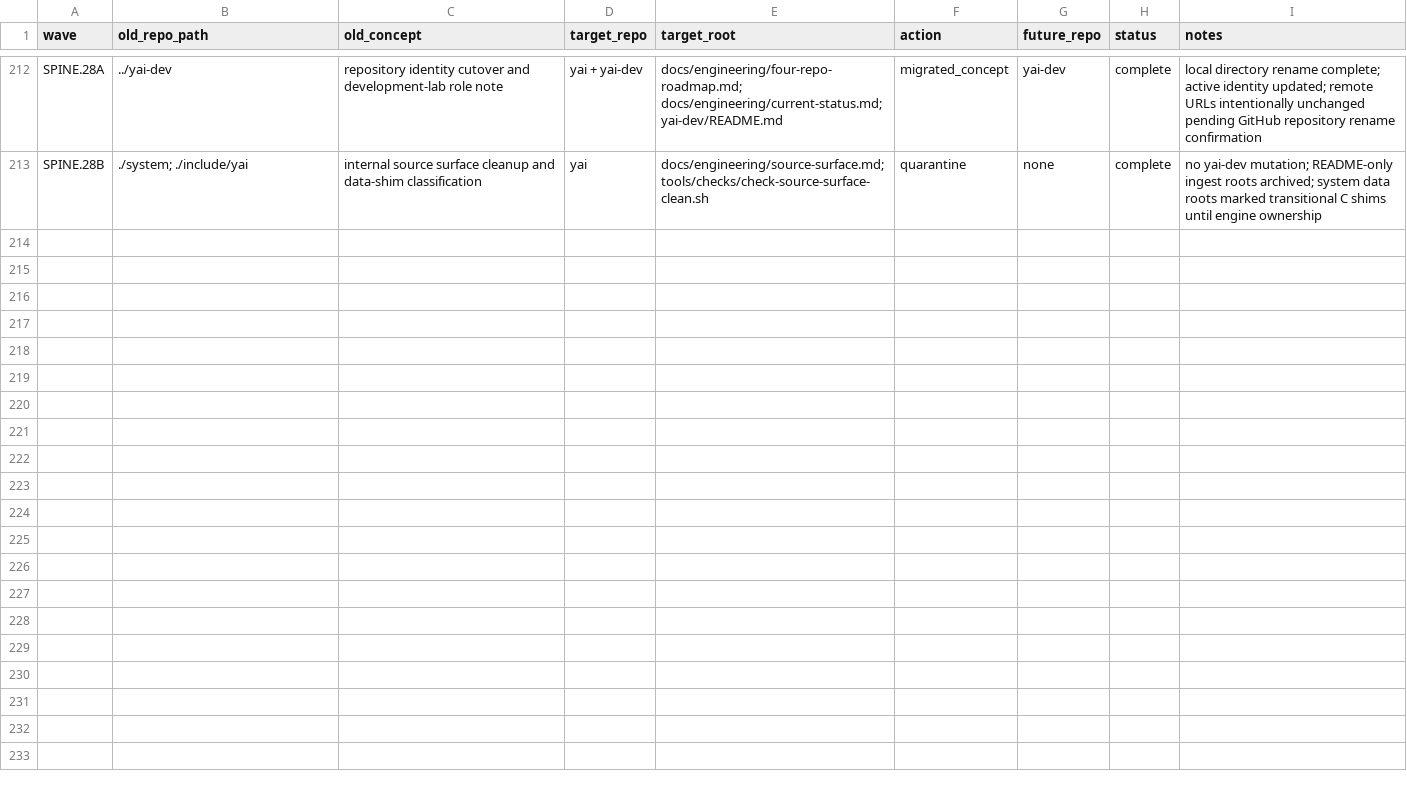
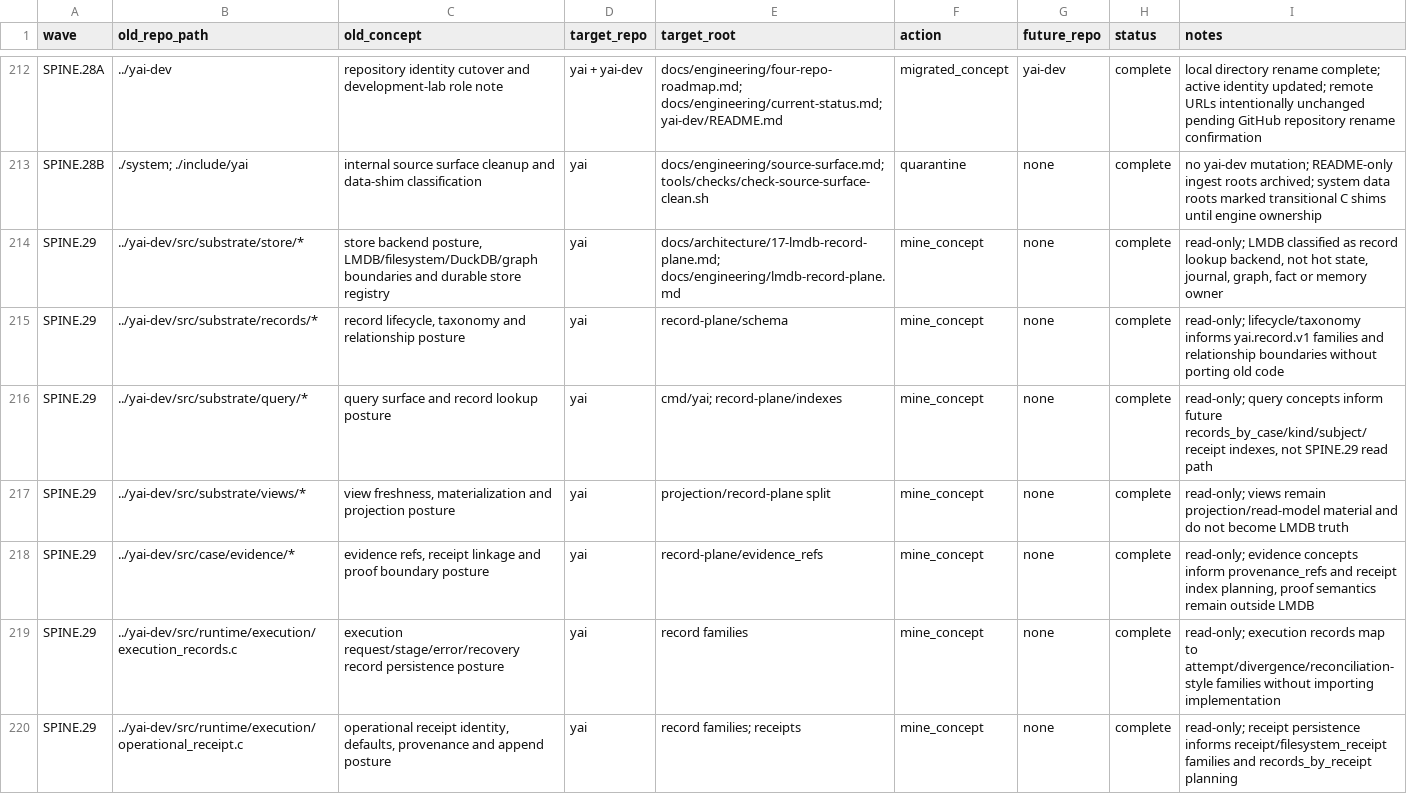
Before and after one commit to yailabs/yai-core, a TSV file: docs/internal/extraction-inventory.tsv, drawn as a sheet; only a part is shown, gaps mark what is left out.

Commit message:
SPINE.29: define LMDB record plane schema

```diff
--- a/docs/internal/extraction-inventory.tsv
+++ b/docs/internal/extraction-inventory.tsv
@@ -213 +213,8 @@ SPINE.28A	../yai-dev	repository identity cutover and development-lab role note	y
 SPINE.28B	./system; ./include/yai	internal source surface cleanup and data-shim classification	yai	docs/engineering/source-surface.md; tools/checks/check-source-surface-clean.sh	quarantine	none	complete	no yai-dev mutation; README-only ingest roots archived; system data roots marked transitional C shims until engine ownership
+SPINE.29	../yai-dev/src/substrate/store/*	store backend posture, LMDB/filesystem/DuckDB/graph boundaries and durable store registry	yai	docs/architecture/17-lmdb-record-plane.md; docs/engineering/lmdb-record-plane.md	mine_concept	none	complete	read-only; LMDB classified as record lookup backend, not hot state, journal, graph, fact or memory owner
+SPINE.29	../yai-dev/src/substrate/records/*	record lifecycle, taxonomy and relationship posture	yai	record-plane/schema	mine_concept	none	complete	read-only; lifecycle/taxonomy informs yai.record.v1 families and relationship boundaries without porting old code
+SPINE.29	../yai-dev/src/substrate/query/*	query surface and record lookup posture	yai	cmd/yai; record-plane/indexes	mine_concept	none	complete	read-only; query concepts inform future records_by_case/kind/subject/receipt indexes, not SPINE.29 read path
+SPINE.29	../yai-dev/src/substrate/views/*	view freshness, materialization and projection posture	yai	projection/record-plane split	mine_concept	none	complete	read-only; views remain projection/read-model material and do not become LMDB truth
+SPINE.29	../yai-dev/src/case/evidence/*	evidence refs, receipt linkage and proof boundary posture	yai	record-plane/evidence_refs	mine_concept	none	complete	read-only; evidence concepts inform provenance_refs and receipt index planning, proof semantics remain outside LMDB
+SPINE.29	../yai-dev/src/runtime/execution/execution_records.c	execution request/stage/error/recovery record persistence posture	yai	record families	mine_concept	none	complete	read-only; execution records map to attempt/divergence/reconciliation-style families without importing implementation
+SPINE.29	../yai-dev/src/runtime/execution/operational_receipt.c	operational receipt identity, defaults, provenance and append posture	yai	record families; receipts	mine_concept	none	complete	read-only; receipt persistence informs receipt/filesystem_receipt families and records_by_receipt planning
```
Also changed, not shown: 23 other files.
